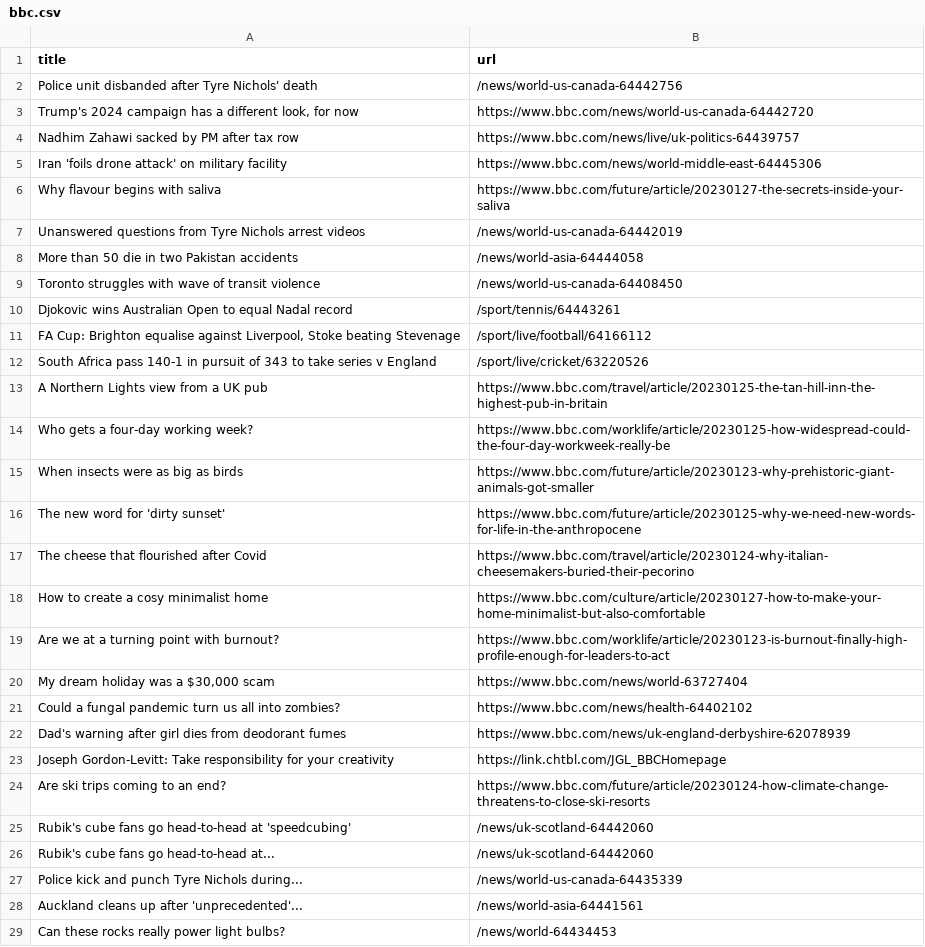
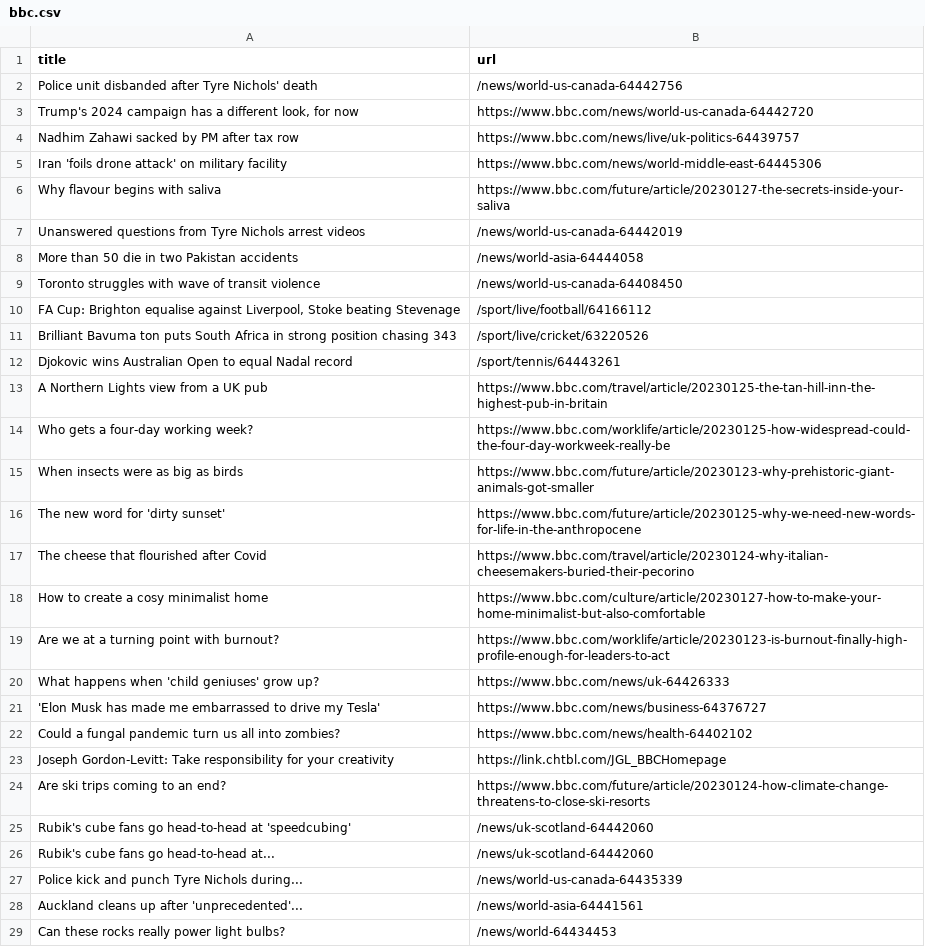
Before and after one commit to vlsachdev/automatic-scraper-bbc, a CSV file: bbc.csv, drawn as a sheet; only a part is shown.

```diff
--- a/bbc.csv
+++ b/bbc.csv
@@ -9,5 +9,5 @@ More than 50 die in two Pakistan accidents,/news/world-asia-64444058
 Toronto struggles with wave of transit violence,/news/world-us-canada-64408450
+"FA Cup: Brighton equalise against Liverpool, Stoke beating Stevenage",/sport/live/football/64166112
+Brilliant Bavuma ton puts South Africa in strong position chasing 343,/sport/live/cricket/63220526
 Djokovic wins Australian Open to equal Nadal record,/sport/tennis/64443261
-"FA Cup: Brighton equalise against Liverpool, Stoke beating Stevenage",/sport/live/football/64166112
-South Africa pass 140-1 in pursuit of 343 to take series v England,/sport/live/cricket/63220526
 A Northern Lights view from a UK pub,https://www.bbc.com/travel/article/20230125-the-tan-hill-inn-the-highest-pub-in-britain
@@ -19,5 +19,5 @@ How to create a cosy minimalist home,https://www.bbc.com/culture/article/2023012
 Are we at a turning point with burnout?,https://www.bbc.com/worklife/article/20230123-is-burnout-finally-high-profile-enough-for-leaders-to-act
-"My dream holiday was a $30,000 scam",https://www.bbc.com/news/world-63727404
+What happens when 'child geniuses' grow up?,https://www.bbc.com/news/uk-64426333
+'Elon Musk has made me embarrassed to drive my Tesla',https://www.bbc.com/news/business-64376727
 Could a fungal pandemic turn us all into zombies?,https://www.bbc.com/news/health-64402102
-Dad's warning after girl dies from deodorant fumes,https://www.bbc.com/news/uk-england-derbyshire-62078939
 Joseph Gordon-Levitt: Take responsibility for your creativity,https://link.chtbl.com/JGL_BBCHomepage
```
